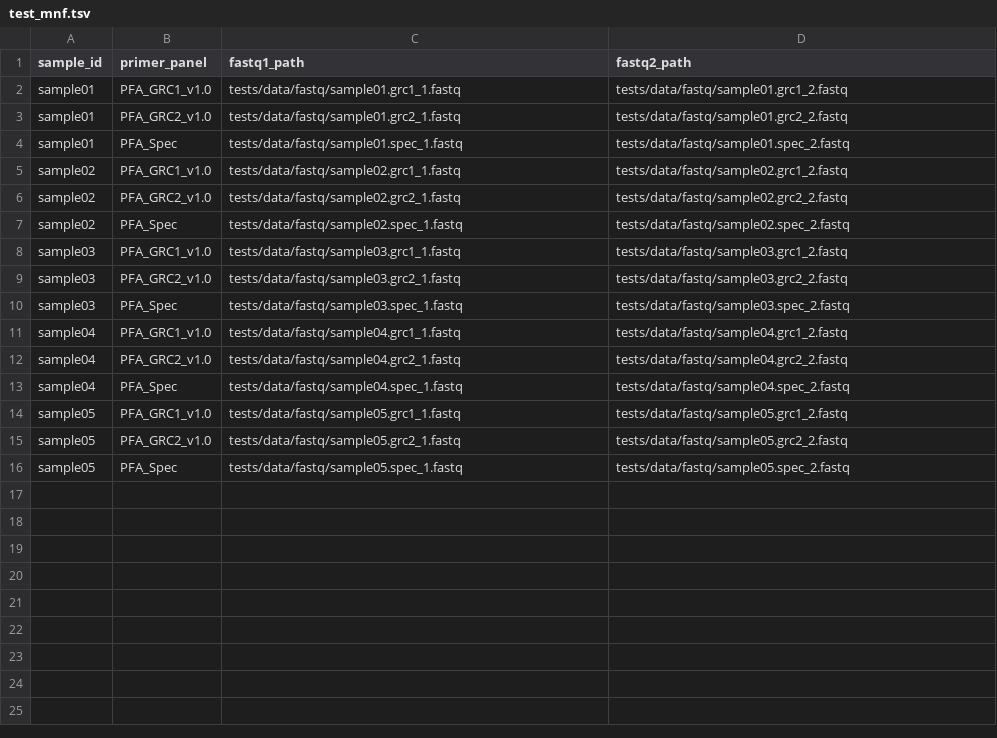
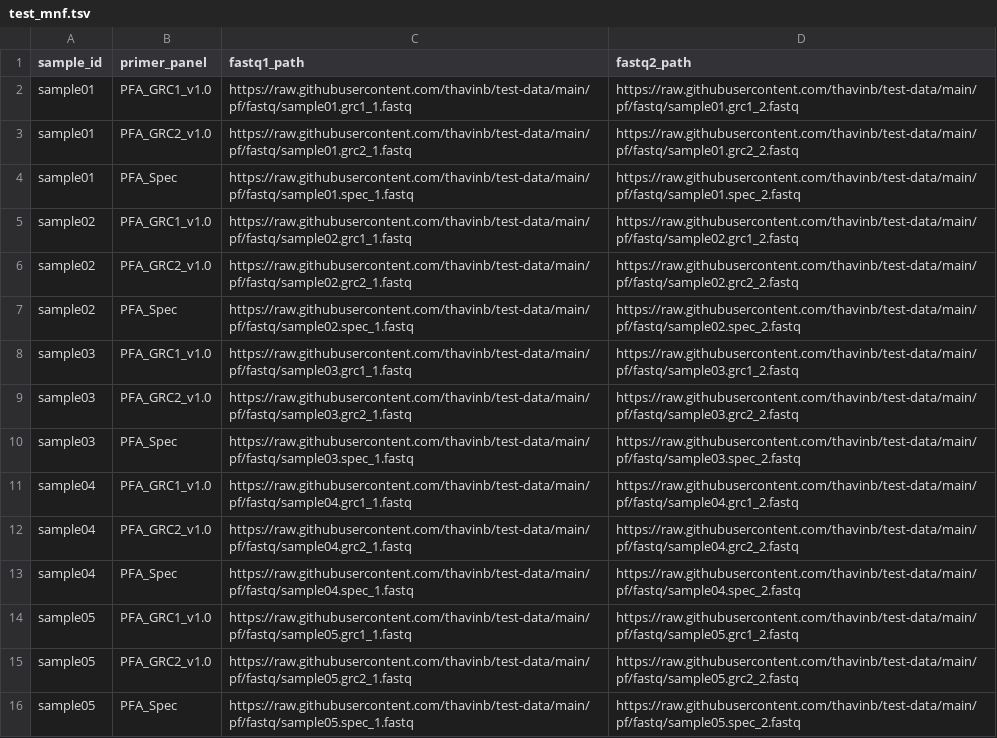
Before and after one commit to thavinb/AmpRecon, a TSV file: assets/test_mnf.tsv, drawn as a sheet.

Commit message:
fix(tests): Change asset/test_mnf.tsv to point to test-data repo

```diff
--- a/assets/test_mnf.tsv
+++ b/assets/test_mnf.tsv
@@ -1,16 +1,16 @@
 sample_id	primer_panel	fastq1_path	fastq2_path
-sample01	PFA_GRC1_v1.0	tests/data/fastq/sample01.grc1_1.fastq	tests/data/fastq/sample01.grc1_2.fastq
-sample01	PFA_GRC2_v1.0	tests/data/fastq/sample01.grc2_1.fastq	tests/data/fastq/sample01.grc2_2.fastq
-sample01	PFA_Spec	tests/data/fastq/sample01.spec_1.fastq	tests/data/fastq/sample01.spec_2.fastq
-sample02	PFA_GRC1_v1.0	tests/data/fastq/sample02.grc1_1.fastq	tests/data/fastq/sample02.grc1_2.fastq
-sample02	PFA_GRC2_v1.0	tests/data/fastq/sample02.grc2_1.fastq	tests/data/fastq/sample02.grc2_2.fastq
-sample02	PFA_Spec	tests/data/fastq/sample02.spec_1.fastq	tests/data/fastq/sample02.spec_2.fastq
-sample03	PFA_GRC1_v1.0	tests/data/fastq/sample03.grc1_1.fastq	tests/data/fastq/sample03.grc1_2.fastq
-sample03	PFA_GRC2_v1.0	tests/data/fastq/sample03.grc2_1.fastq	tests/data/fastq/sample03.grc2_2.fastq
-sample03	PFA_Spec	tests/data/fastq/sample03.spec_1.fastq	tests/data/fastq/sample03.spec_2.fastq
-sample04	PFA_GRC1_v1.0	tests/data/fastq/sample04.grc1_1.fastq	tests/data/fastq/sample04.grc1_2.fastq
-sample04	PFA_GRC2_v1.0	tests/data/fastq/sample04.grc2_1.fastq	tests/data/fastq/sample04.grc2_2.fastq
-sample04	PFA_Spec	tests/data/fastq/sample04.spec_1.fastq	tests/data/fastq/sample04.spec_2.fastq
-sample05	PFA_GRC1_v1.0	tests/data/fastq/sample05.grc1_1.fastq	tests/data/fastq/sample05.grc1_2.fastq
-sample05	PFA_GRC2_v1.0	tests/data/fastq/sample05.grc2_1.fastq	tests/data/fastq/sample05.grc2_2.fastq
-sample05	PFA_Spec	tests/data/fastq/sample05.spec_1.fastq	tests/data/fastq/sample05.spec_2.fastq
+sample01	PFA_GRC1_v1.0	https://raw.githubusercontent.com/thavinb/test-data/main/pf/fastq/sample01.grc1_1.fastq	https://raw.githubusercontent.com/thavinb/test-data/main/pf/fastq/sample01.grc1_2.fastq
+sample01	PFA_GRC2_v1.0	https://raw.githubusercontent.com/thavinb/test-data/main/pf/fastq/sample01.grc2_1.fastq	https://raw.githubusercontent.com/thavinb/test-data/main/pf/fastq/sample01.grc2_2.fastq
+sample01	PFA_Spec	https://raw.githubusercontent.com/thavinb/test-data/main/pf/fastq/sample01.spec_1.fastq	https://raw.githubusercontent.com/thavinb/test-data/main/pf/fastq/sample01.spec_2.fastq
+sample02	PFA_GRC1_v1.0	https://raw.githubusercontent.com/thavinb/test-data/main/pf/fastq/sample02.grc1_1.fastq	https://raw.githubusercontent.com/thavinb/test-data/main/pf/fastq/sample02.grc1_2.fastq
+sample02	PFA_GRC2_v1.0	https://raw.githubusercontent.com/thavinb/test-data/main/pf/fastq/sample02.grc2_1.fastq	https://raw.githubusercontent.com/thavinb/test-data/main/pf/fastq/sample02.grc2_2.fastq
+sample02	PFA_Spec	https://raw.githubusercontent.com/thavinb/test-data/main/pf/fastq/sample02.spec_1.fastq	https://raw.githubusercontent.com/thavinb/test-data/main/pf/fastq/sample02.spec_2.fastq
+sample03	PFA_GRC1_v1.0	https://raw.githubusercontent.com/thavinb/test-data/main/pf/fastq/sample03.grc1_1.fastq	https://raw.githubusercontent.com/thavinb/test-data/main/pf/fastq/sample03.grc1_2.fastq
+sample03	PFA_GRC2_v1.0	https://raw.githubusercontent.com/thavinb/test-data/main/pf/fastq/sample03.grc2_1.fastq	https://raw.githubusercontent.com/thavinb/test-data/main/pf/fastq/sample03.grc2_2.fastq
+sample03	PFA_Spec	https://raw.githubusercontent.com/thavinb/test-data/main/pf/fastq/sample03.spec_1.fastq	https://raw.githubusercontent.com/thavinb/test-data/main/pf/fastq/sample03.spec_2.fastq
+sample04	PFA_GRC1_v1.0	https://raw.githubusercontent.com/thavinb/test-data/main/pf/fastq/sample04.grc1_1.fastq	https://raw.githubusercontent.com/thavinb/test-data/main/pf/fastq/sample04.grc1_2.fastq
+sample04	PFA_GRC2_v1.0	https://raw.githubusercontent.com/thavinb/test-data/main/pf/fastq/sample04.grc2_1.fastq	https://raw.githubusercontent.com/thavinb/test-data/main/pf/fastq/sample04.grc2_2.fastq
+sample04	PFA_Spec	https://raw.githubusercontent.com/thavinb/test-data/main/pf/fastq/sample04.spec_1.fastq	https://raw.githubusercontent.com/thavinb/test-data/main/pf/fastq/sample04.spec_2.fastq
+sample05	PFA_GRC1_v1.0	https://raw.githubusercontent.com/thavinb/test-data/main/pf/fastq/sample05.grc1_1.fastq	https://raw.githubusercontent.com/thavinb/test-data/main/pf/fastq/sample05.grc1_2.fastq
+sample05	PFA_GRC2_v1.0	https://raw.githubusercontent.com/thavinb/test-data/main/pf/fastq/sample05.grc2_1.fastq	https://raw.githubusercontent.com/thavinb/test-data/main/pf/fastq/sample05.grc2_2.fastq
+sample05	PFA_Spec	https://raw.githubusercontent.com/thavinb/test-data/main/pf/fastq/sample05.spec_1.fastq	https://raw.githubusercontent.com/thavinb/test-data/main/pf/fastq/sample05.spec_2.fastq
```
